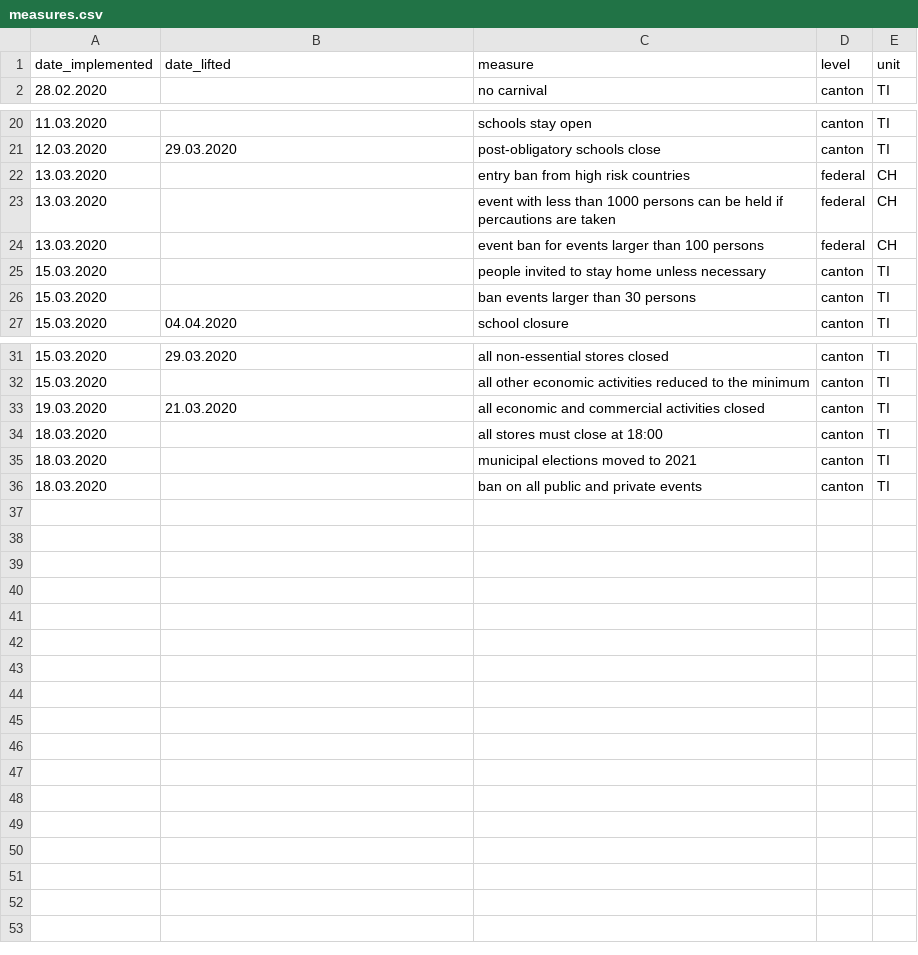
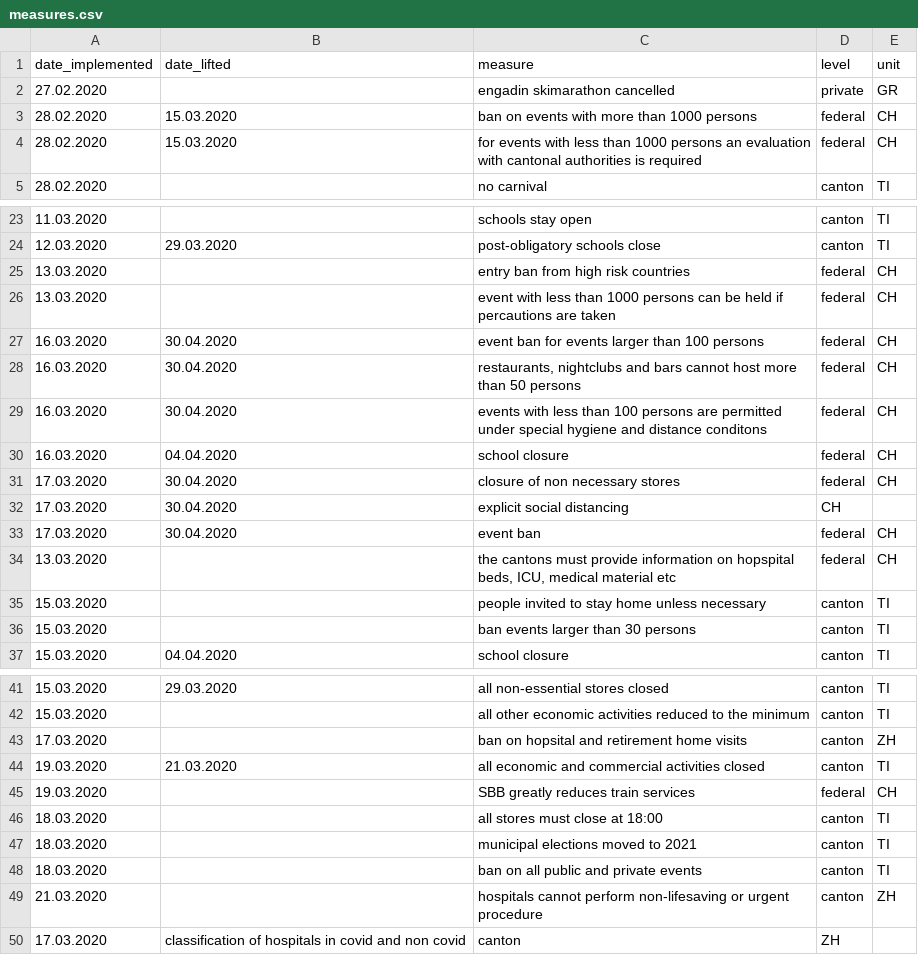
Before and after one commit to baffelli/covid-2019-measures, a CSV file: measures.csv, drawn as a sheet; only a part is shown, gaps mark what is left out.

Commit message:
Update measures.csv
Added federal measures and some measures from the canton of ZH

```diff
--- a/measures.csv
+++ b/measures.csv
@@ -1,2 +1,5 @@
 date_implemented,date_lifted,measure,level,unit
+27.02.2020,,engadin skimarathon cancelled,private,GR
+28.02.2020,15.03.2020,ban on events with more than 1000 persons,federal,CH
+28.02.2020,15.03.2020,for events with less than 1000 persons an evaluation with cantonal authorities is required,federal,CH
 28.02.2020,,no carnival,canton,TI
@@ -23,3 +26,10 @@ date_implemented,date_lifted,measure,level,unit
 13.03.2020,,event with less than 1000 persons can be held if percautions are taken,federal,CH
-13.03.2020,,event ban for events larger than 100 persons,federal,CH
+16.03.2020,30.04.2020,event ban for events larger than 100 persons,federal,CH
+16.03.2020,30.04.2020,"restaurants, nightclubs and bars cannot host more than 50 persons",federal,CH
+16.03.2020,30.04.2020,"events with less than 100 persons are permitted under special hygiene and distance conditons",federal,CH
+16.03.2020,04.04.2020,school closure,federal, CH,
+17.03.2020,30.04.2020,closure of non necessary stores,federal,CH
+17.03.2020,30.04.2020,explicit social distancing,CH
+17.03.2020,30.04.2020,event ban,federal,CH
+13.03.2020,,"the cantons must provide information on hopspital beds, ICU, medical material etc",federal,CH
 15.03.2020,,people invited to stay home unless necessary,canton,TI
@@ -32,3 +42,5 @@ date_implemented,date_lifted,measure,level,unit
 15.03.2020,,all other economic activities reduced to the minimum,canton,TI
+17.03.2020,,ban on hopsital and retirement home visits,canton,ZH
 19.03.2020,21.03.2020,all economic and commercial activities closed,canton,TI
+19.03.2020,,SBB greatly reduces train services,federal,CH
 18.03.2020,,all stores must close at 18:00,canton,TI
@@ -36 +48,3 @@ date_implemented,date_lifted,measure,level,unit
 18.03.2020,,ban on all public and private events,canton,TI
+21.03.2020,,hospitals cannot perform non-lifesaving or urgent procedure,canton,ZH
+17.03.2020,classification of hospitals in covid and non covid,canton,ZH
```
